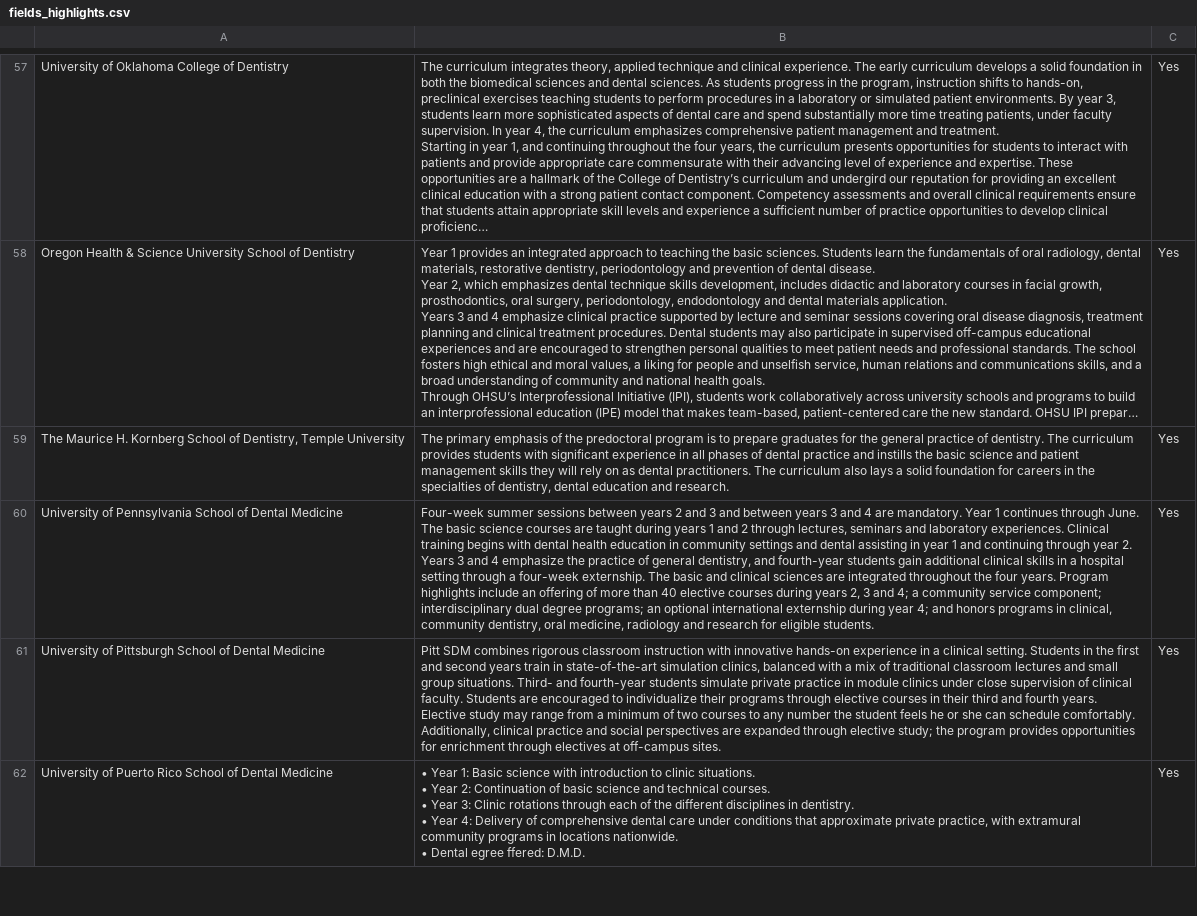
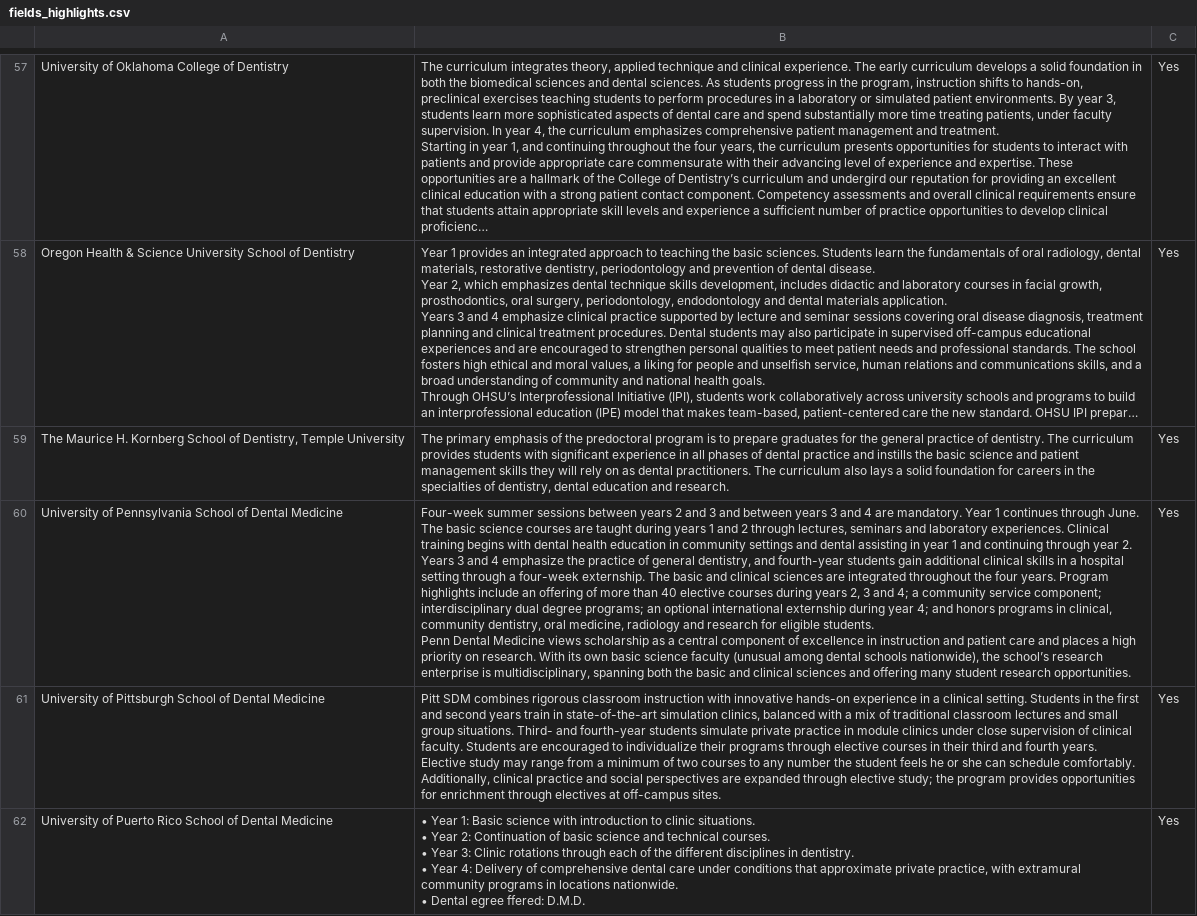
Before and after one commit to PAEA/ProgramDirectory4, a CSV file: csv/fields_highlights.csv, drawn as a sheet; only a part is shown, gaps mark what is left out; long unchanged cells end in …; ↵ is a line break in a cell; the diff covers the shown part only; the diff names each change by its address in the sheet, - before the commit and + after, or states it on an @@ line.

```diff
--- a/csv/fields_highlights.csv
+++ b/csv/fields_highlights.csv
-B60: …eligible students.
+B60: …eligible students. ↵ Penn Dental Medicine views scholarship as a central component of excellence in instruction and patient care and places a high priority on research. With its own basic science faculty (unusual among dental schools nationwide), the school’s research enterprise is multidisciplinary, spanning both the basic and clinical sciences and offering many student research opportunities.
```
Also changed, not shown: 1 edited cell elsewhere in this file, csv/fields_contact_information.csv, csv/table_application_process.csv, 14 other files.
